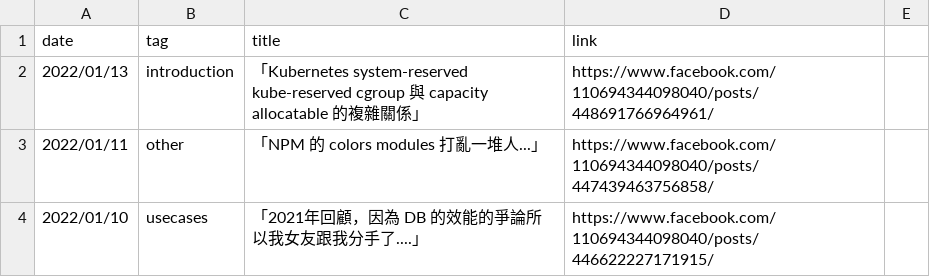
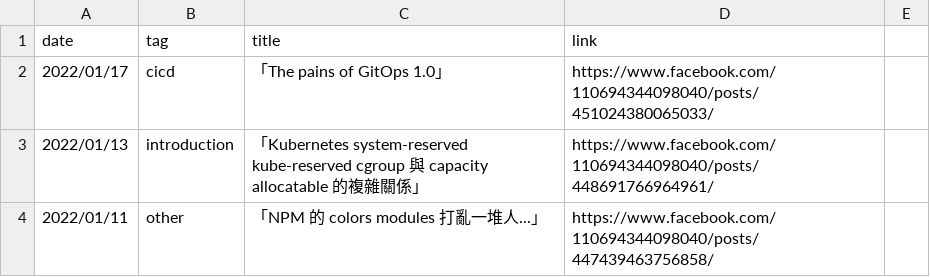
Before and after one commit to John-Lin/posts-index, a CSV file: posts.csv, drawn as a sheet; only a part is shown; the shorter side is filled out with more unchanged rows.

Commit message:
Update post

```diff
--- a/posts.csv
+++ b/posts.csv
@@ -1,2 +1,3 @@
 date,tag,title,link
+2022/01/17,cicd,「The pains of GitOps 1.0」,https://www.facebook.com/110694344098040/posts/451024380065033/
 2022/01/13,introduction,「Kubernetes system-reserved kube-reserved cgroup 與 capacity allocatable 的複雜關係」,https://www.facebook.com/110694344098040/posts/448691766964961/
```
